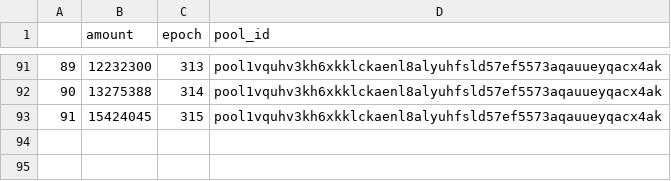
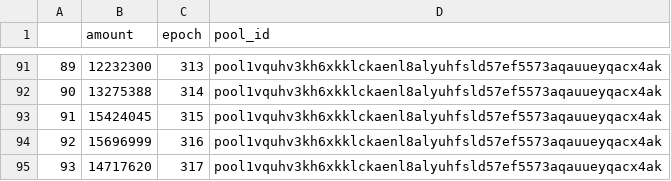
Before and after one commit to psilosanctum/cardano-blockfrost-api, a CSV file: raw_rewards/c2crypto.csv, drawn as a sheet; only a part is shown, gaps mark what is left out.

Commit message:
updateepoch 316 rewards and on-chain metrics

```diff
--- a/raw_rewards/c2crypto.csv
+++ b/raw_rewards/c2crypto.csv
@@ -93 +93,3 @@
 91,15424045,315,pool1vquhv3kh6xkklckaenl8alyuhfsld57ef5573aqauueyqacx4ak
+92,15696999,316,pool1vquhv3kh6xkklckaenl8alyuhfsld57ef5573aqauueyqacx4ak
+93,14717620,317,pool1vquhv3kh6xkklckaenl8alyuhfsld57ef5573aqauueyqacx4ak
```
Also changed, not shown: raw_rewards/c2catalyst.csv, raw_rewards/c2cypher.csv, 10 other files.
